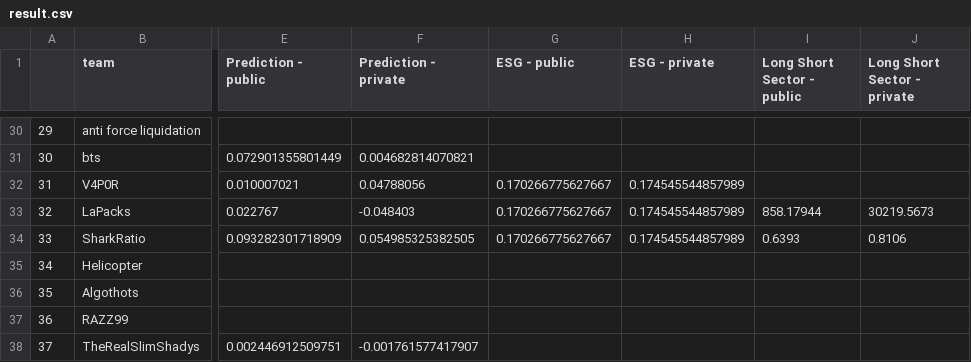
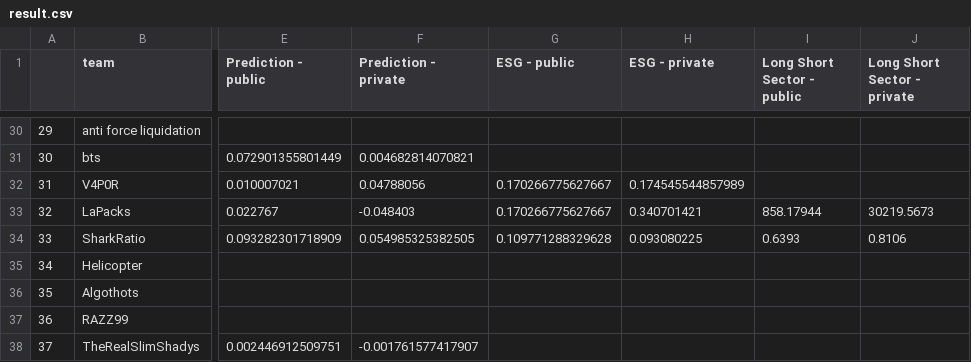
Before and after one commit to algotradingsoc/leaderboard, a CSV file: result.csv, drawn as a sheet; only a part is shown, gaps mark what is left out; the diff covers the shown part only; the diff names each change by its address in the sheet, - before the commit and + after, or states it on an @@ line.

```diff
--- a/result.csv
+++ b/result.csv
-H33 (ESG - private): 0.174545544857989
+H33 (ESG - private): 0.340701421
-G34 (ESG - public): 0.170266775627667
+G34 (ESG - public): 0.109771288329628
-H34 (ESG - private): 0.174545544857989
+H34 (ESG - private): 0.093080225
```
Also changed, not shown: 19 edited cells elsewhere in this file.
